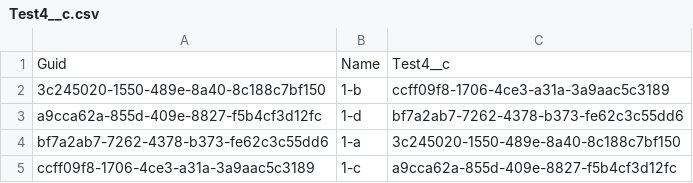
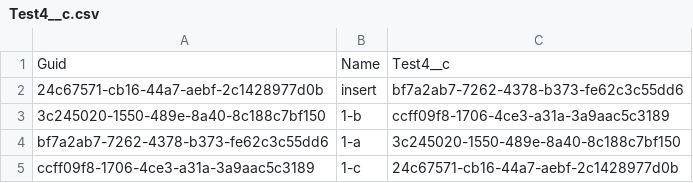
Before and after one commit to wclapier/release-test, a CSV file: Test4__c.csv, drawn as a sheet.

```diff
--- a/Test4__c.csv
+++ b/Test4__c.csv
@@ -1,5 +1,5 @@
 "Guid","Name","Test4__c"
+24c67571-cb16-44a7-aebf-2c1428977d0b,insert,bf7a2ab7-7262-4378-b373-fe62c3c55dd6
 3c245020-1550-489e-8a40-8c188c7bf150,1-b,ccff09f8-1706-4ce3-a31a-3a9aac5c3189
-a9cca62a-855d-409e-8827-f5b4cf3d12fc,1-d,bf7a2ab7-7262-4378-b373-fe62c3c55dd6
 bf7a2ab7-7262-4378-b373-fe62c3c55dd6,1-a,3c245020-1550-489e-8a40-8c188c7bf150
-ccff09f8-1706-4ce3-a31a-3a9aac5c3189,1-c,a9cca62a-855d-409e-8827-f5b4cf3d12fc
+ccff09f8-1706-4ce3-a31a-3a9aac5c3189,1-c,24c67571-cb16-44a7-aebf-2c1428977d0b
```
Also changed, not shown: Test1__c.csv, Test2__c.csv, 1 other file.
